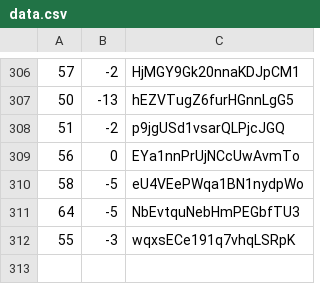
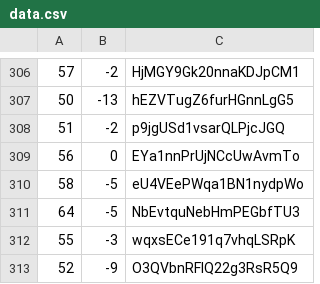
Before and after one commit to martinjc/action-and-map, a CSV file: web/data/data.csv, drawn as a sheet; only a part is shown, gaps mark what is left out.

Commit message:
update

```diff
--- a/web/data/data.csv
+++ b/web/data/data.csv
@@ -312 +312,2 @@
 55,-3,wqxsECe191q7vhqLSRpK
+52,-9,O3QVbnRFIQ22g3RsR5Q9
```
